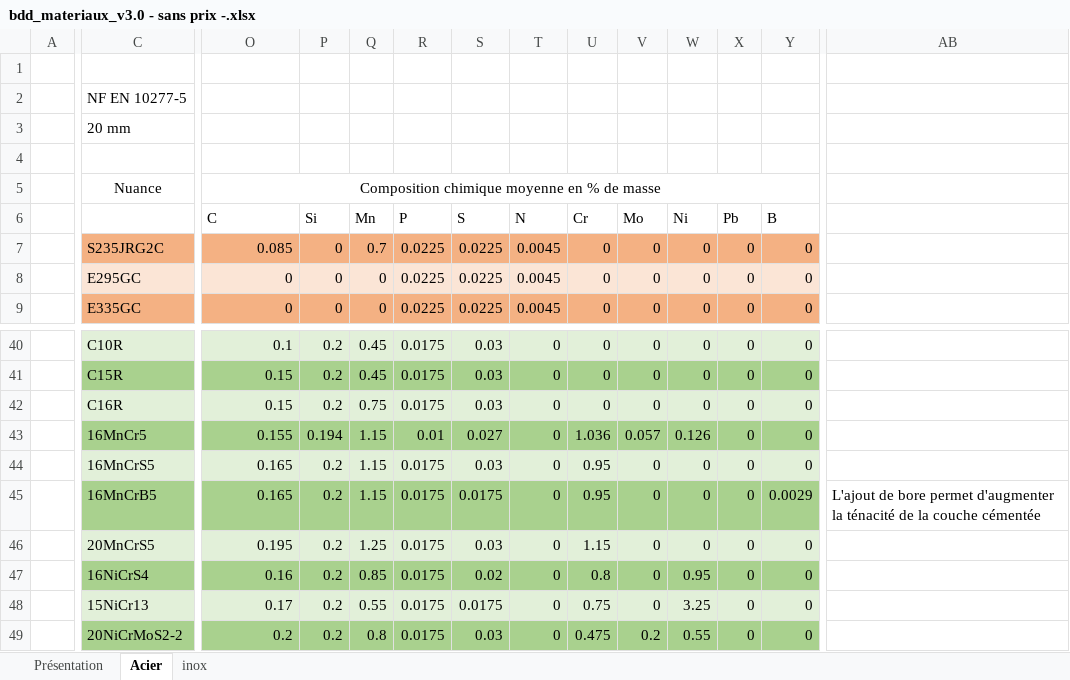
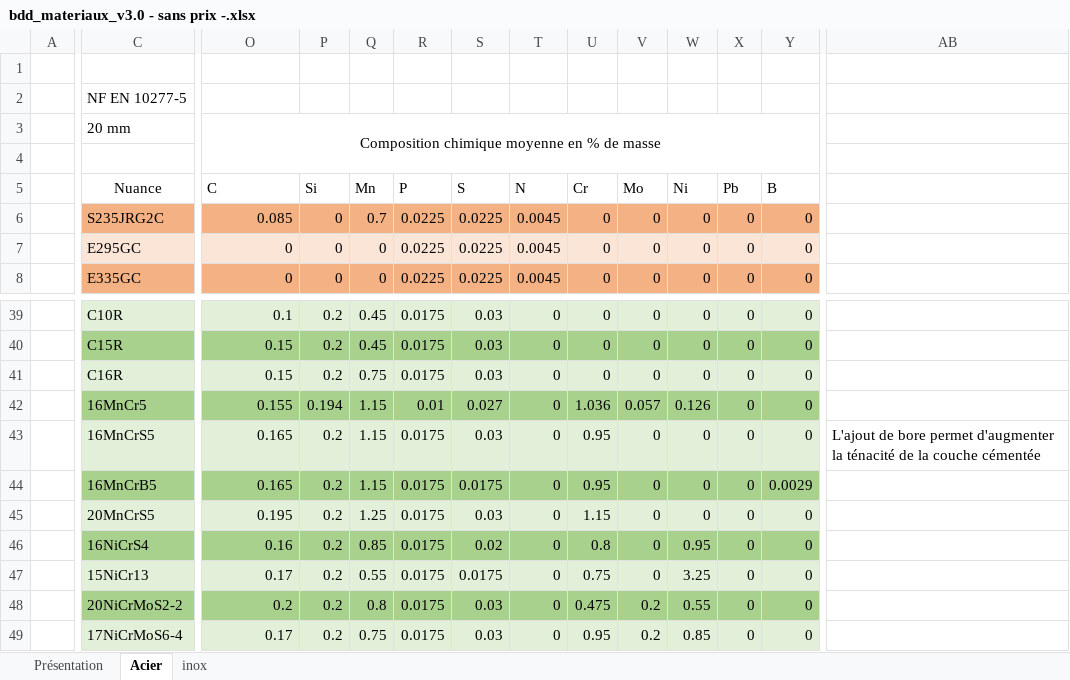
Before and after one commit to Gawen-pjr/cpoc-at-omc, an Excel workbook: docs/base_de_donnees_materiaux/bdd_materiaux_v3.0 - sans prix -.xlsx, sheet Acier, drawn as a sheet; only a part is shown, gaps mark what is left out; the shorter side is filled out with more unchanged rows; values as stored, in another font and other column widths than the file's, no borders; table styles not drawn; removed rows and columns are numbered as before the commit, all else as after; rows hold the shown columns only; the diff covers the shown part only; the diff names each change by its address in the sheet, - before the commit and + after, or states it on an @@ line.

Commit message:
Ajout d'acier et mise en forme

```diff
--- a/docs/base_de_donnees_materiaux/bdd_materiaux_v3.0 - sans prix -.xlsx (sheet Acier)
+++ b/docs/base_de_donnees_materiaux/bdd_materiaux_v3.0 - sans prix -.xlsx (sheet Acier)
-O3 (C): (empty)
+O3 (C): Composition chimique moyenne en % de masse
+O3:AA4 merged
-O5: Composition chimique moyenne en % de masse
+O5: C
-O5 alignment: center
+O5 alignment: left
-O5:Z5 merged
-P5: (empty)
+P5: Si
-Q5: (empty)
+Q5: Mn
-R5: (empty)
+R5: P
-S5: (empty)
+S5: S
-T5: (empty)
+T5: N
-U5: (empty)
+U5: Cr
-V5: (empty)
+V5: Mo
-W5: (empty)
+W5: Ni
-X5: (empty)
+X5: Pb
-Y5: (empty)
+Y5: B
-row 6:  |  | C | Si | Mn | P | S | N | Cr | Mo | Ni | Pb | B
-AB43: (empty)
+AB43: L'ajout de bore permet d'augmenter la ténacité de la couche cémentée
-AB44: L'ajout de bore permet d'augmenter la ténacité de la couche cémentée
+AB44: (empty)
```
Also changed, not shown: 2 edited cells elsewhere in this sheet, sheet inox, formulas that keep their value.
